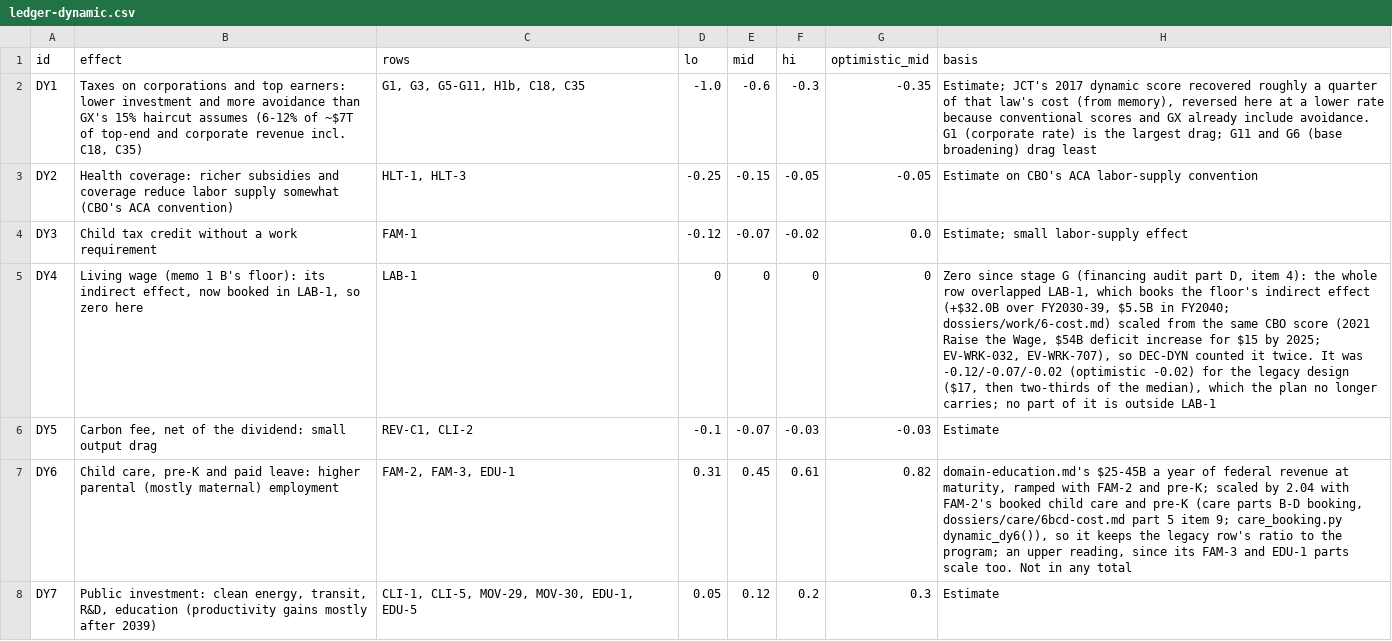
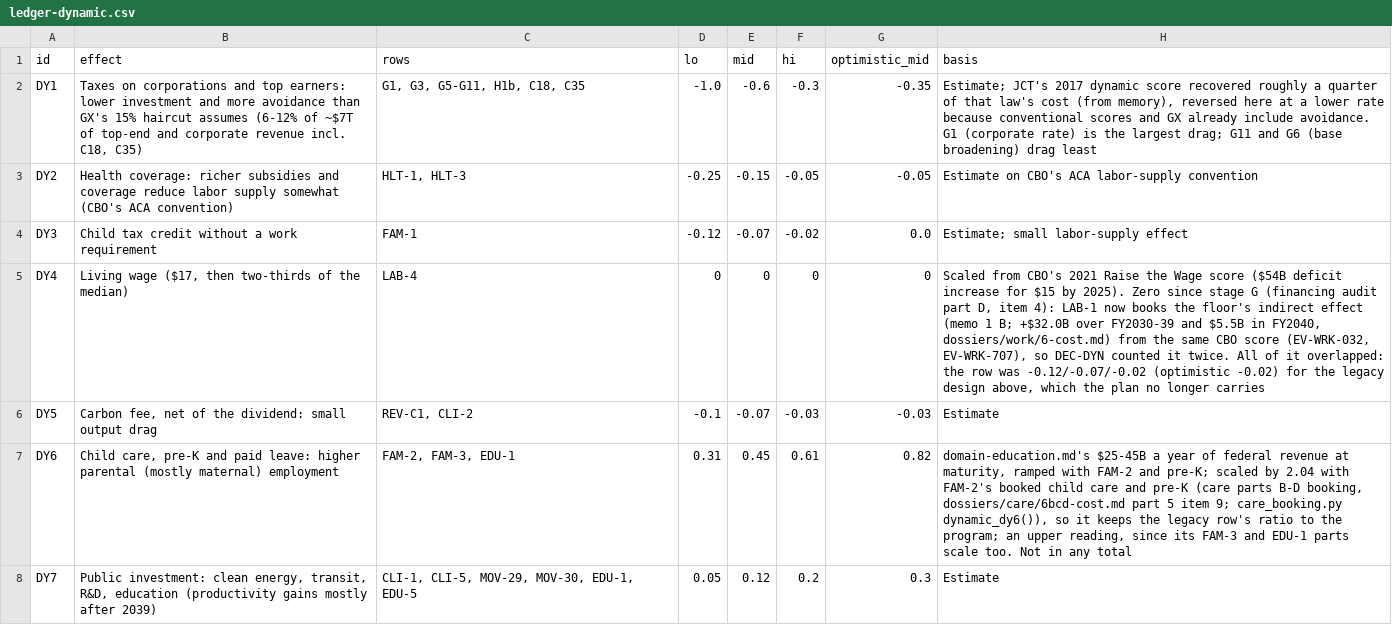
Before and after one commit to fm58cn6g4d-stack/project-2050, a CSV file: models/data/inputs/ledger-dynamic.csv, drawn as a sheet; only a part is shown; the diff names each change by its address in the sheet, - before the commit and + after, or states it on an @@ line.

```diff
--- a/models/data/inputs/ledger-dynamic.csv
+++ b/models/data/inputs/ledger-dynamic.csv
-B5 (effect): Living wage (memo 1 B's floor): its indirect effect, now booked in LAB-1, so zero here
+B5 (effect): Living wage ($17, then two-thirds of the median)
-C5 (rows): LAB-1
+C5 (rows): LAB-4
-H5 (basis): Zero since stage G (financing audit part D, item 4): the whole row overlapped LAB-1, which books the floor's indirect effect (+$32.0B over FY2030-39, $5.5B in FY2040; dossiers/work/6-cost.md) scaled from the same CBO score (2021 Raise the Wage, $54B deficit increase for $15 by 2025; EV-WRK-032, EV-WRK-707), so DEC-DYN counted it twice. It was -0.12/-0.07/-0.02 (optimistic -0.02) for the legacy design ($17, then two-thirds of the median), which the plan no longer carries; no part of it is outside LAB-1
+H5 (basis): Scaled from CBO's 2021 Raise the Wage score ($54B deficit increase for $15 by 2025). Zero since stage G (financing audit part D, item 4): LAB-1 now books the floor's indirect effect (memo 1 B; +$32.0B over FY2030-39 and $5.5B in FY2040, dossiers/work/6-cost.md) from the same CBO score (EV-WRK-032, EV-WRK-707), so DEC-DYN counted it twice. All of it overlapped: the row was -0.12/-0.07/-0.02 (optimistic -0.02) for the legacy design above, which the plan no longer carries
```
Also changed, not shown: legacy/sources/fiscal-recovery-inventory.csv, 5 other files.
